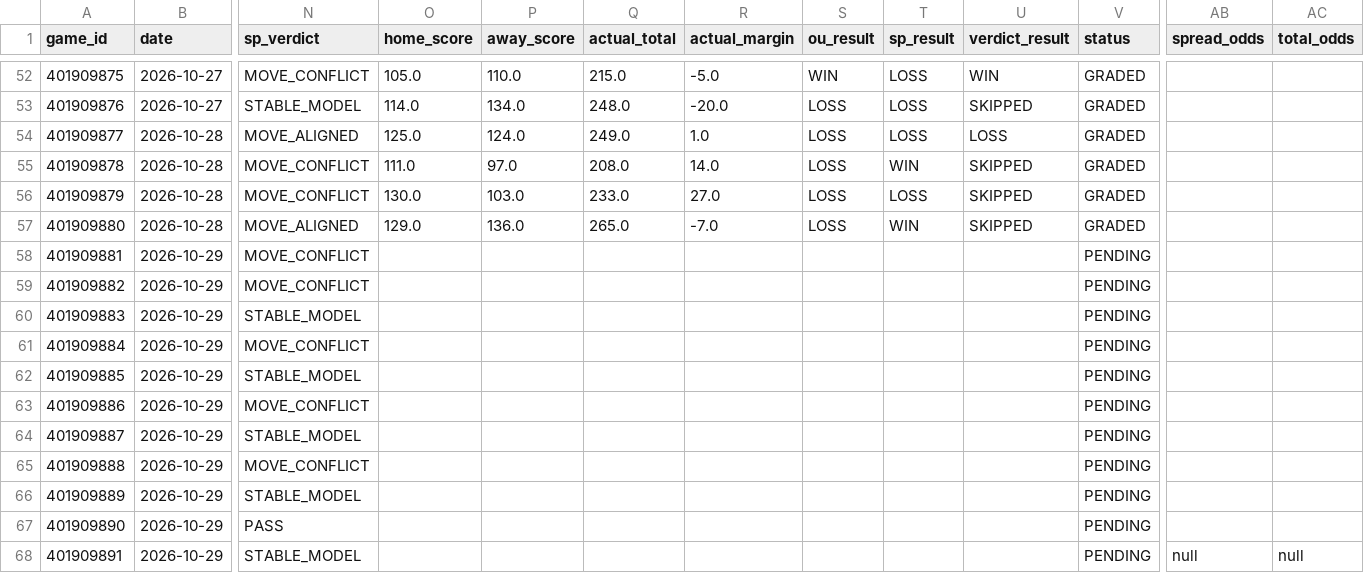
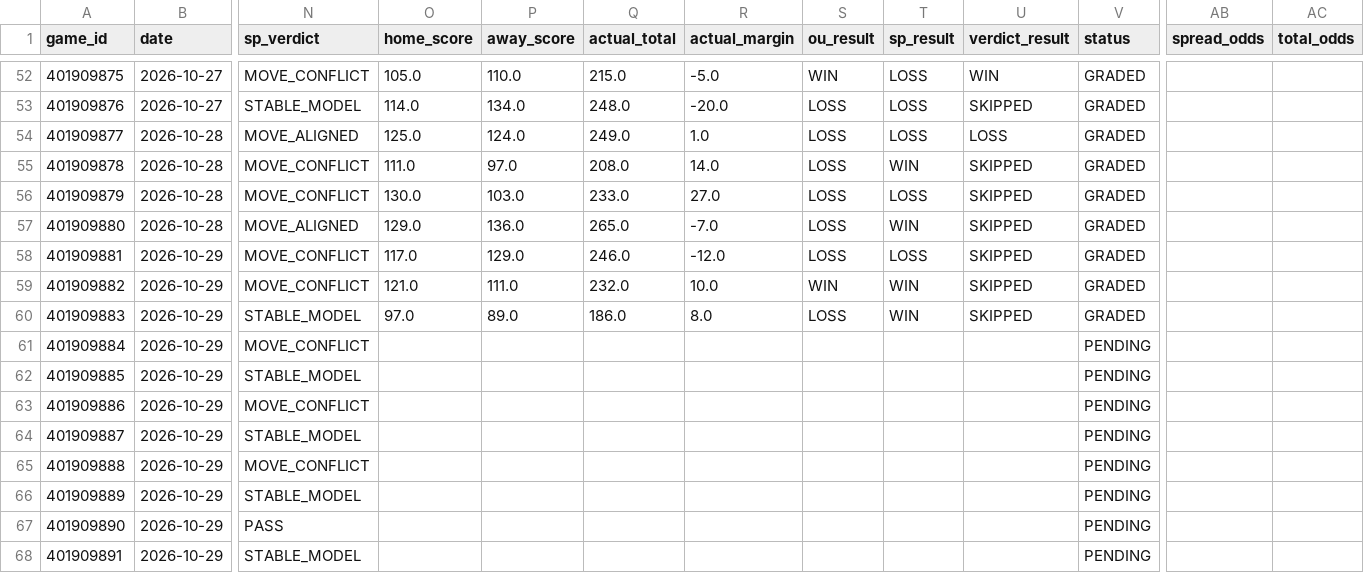
Before and after one commit to Thakky001/NBA, a CSV file: data/raw/predictions_ledger.csv, drawn as a sheet; only a part is shown, gaps mark what is left out; the diff names each change by its address in the sheet, - before the commit and + after, or states it on an @@ line.

```diff
--- a/data/raw/predictions_ledger.csv
+++ b/data/raw/predictions_ledger.csv
-O58 (home_score): (empty)
+O58 (home_score): 117.0
-P58 (away_score): (empty)
+P58 (away_score): 129.0
-Q58 (actual_total): (empty)
+Q58 (actual_total): 246.0
-R58 (actual_margin): (empty)
+R58 (actual_margin): -12.0
-S58 (ou_result): (empty)
+S58 (ou_result): LOSS
-T58 (sp_result): (empty)
+T58 (sp_result): LOSS
-U58:U60 (verdict_result): (empty)
+U58:U60 (verdict_result): SKIPPED
-V58:V60 (status): PENDING
+V58:V60 (status): GRADED
-O59 (home_score): (empty)
+O59 (home_score): 121.0
-P59 (away_score): (empty)
+P59 (away_score): 111.0
-Q59 (actual_total): (empty)
+Q59 (actual_total): 232.0
-R59 (actual_margin): (empty)
+R59 (actual_margin): 10.0
-S59 (ou_result): (empty)
+S59 (ou_result): WIN
-T59:T60 (sp_result): (empty)
+T59:T60 (sp_result): WIN
-O60 (home_score): (empty)
+O60 (home_score): 97.0
-P60 (away_score): (empty)
+P60 (away_score): 89.0
-Q60 (actual_total): (empty)
+Q60 (actual_total): 186.0
-R60 (actual_margin): (empty)
+R60 (actual_margin): 8.0
-S60 (ou_result): (empty)
+S60 (ou_result): LOSS
-AB68 (spread_odds): null
+AB68 (spread_odds): (empty)
-AC68 (total_odds): null
+AC68 (total_odds): (empty)
```
